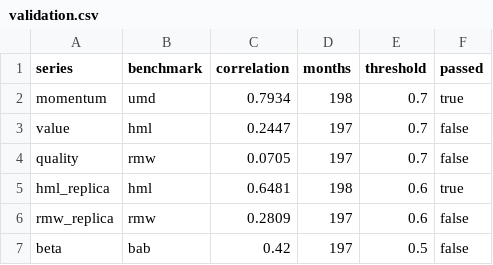
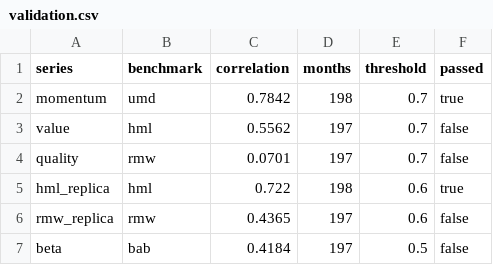
Before and after one commit to uty101/Cross-Sectional-Factor-Backtester, a CSV file: reports/validation.csv, drawn as a sheet.

```diff
--- a/reports/validation.csv
+++ b/reports/validation.csv
@@ -1,7 +1,7 @@
 series,benchmark,correlation,months,threshold,passed
-momentum,umd,0.7934,198,0.7,true
-value,hml,0.2447,197,0.7,false
-quality,rmw,0.0705,197,0.7,false
-hml_replica,hml,0.6481,198,0.6,true
-rmw_replica,rmw,0.2809,197,0.6,false
-beta,bab,0.42,197,0.5,false
+momentum,umd,0.7842,198,0.7,true
+value,hml,0.5562,197,0.7,false
+quality,rmw,0.0701,197,0.7,false
+hml_replica,hml,0.722,198,0.6,true
+rmw_replica,rmw,0.4365,197,0.6,false
+beta,bab,0.4184,197,0.5,false
```
Also changed, not shown: reports/weighting_gap.csv, 21 other files.
